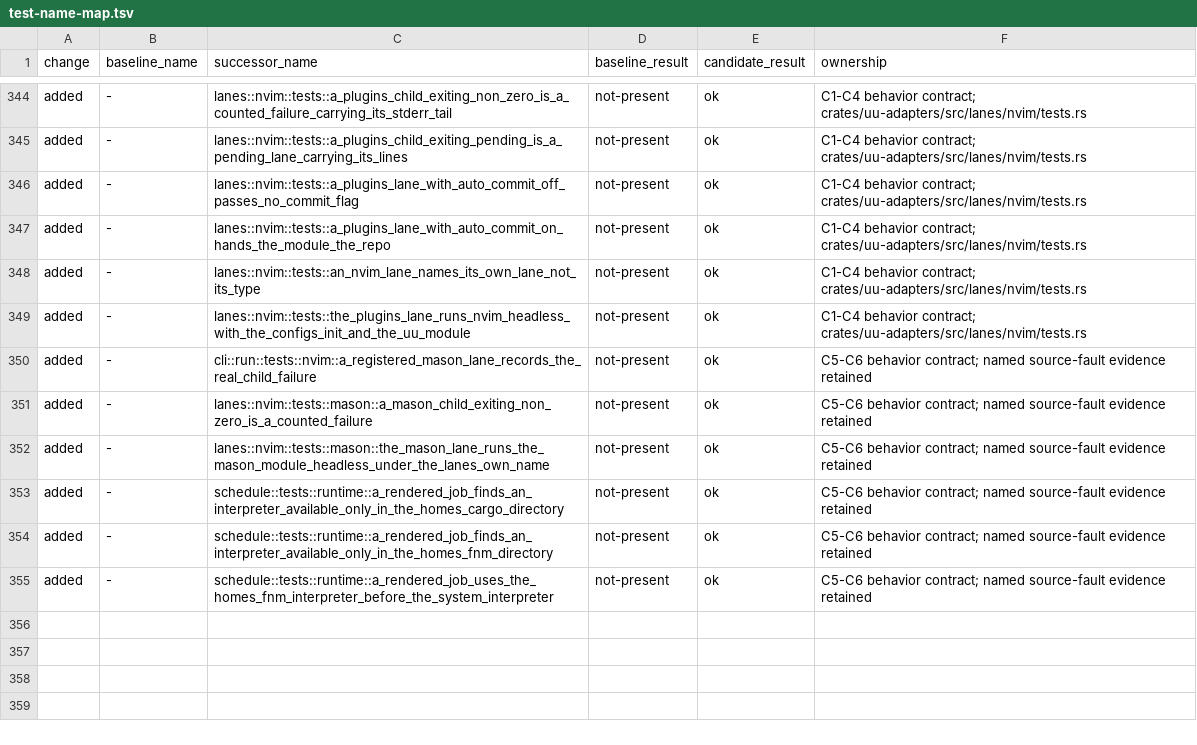
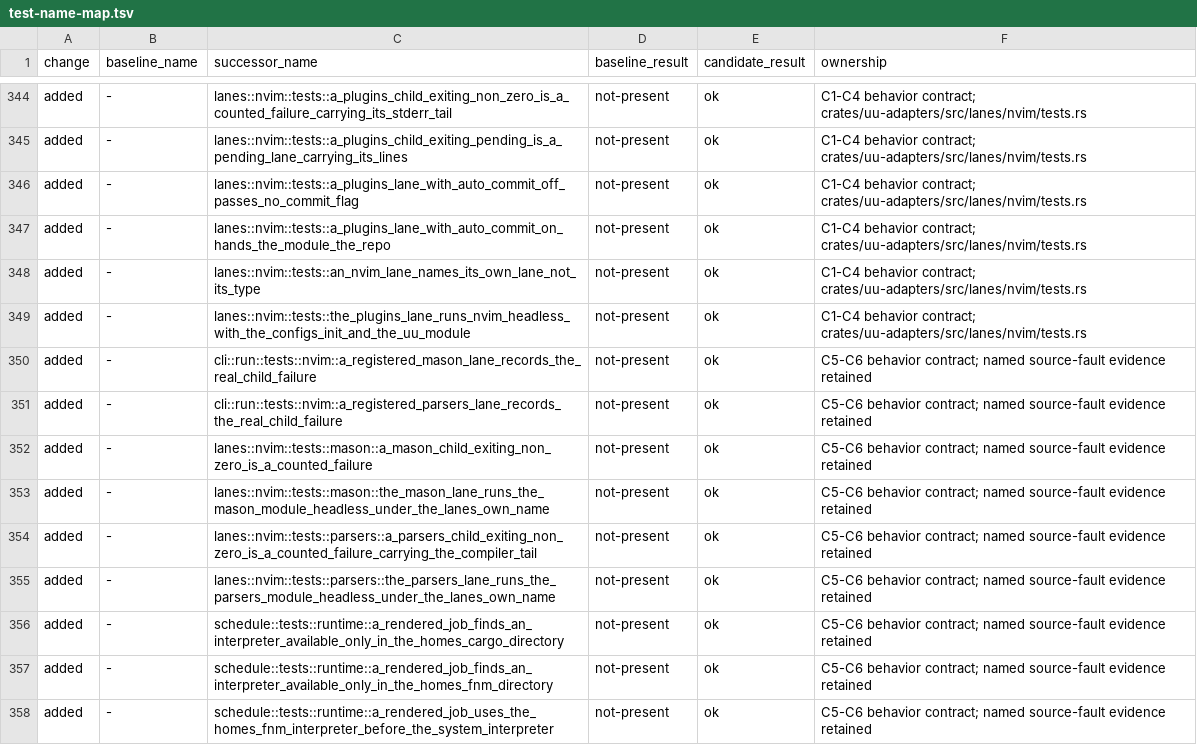
Before and after one commit to webdavis/dotfiles, a TSV file: dot_local/share/uu/docs/test-name-map.tsv, drawn as a sheet; only a part is shown, gaps mark what is left out; the diff names each change by its address in the sheet, - before the commit and + after, or states it on an @@ line.

Commit message:
feat(uu): reconcile installed Neovim parsers

```diff
--- a/dot_local/share/uu/docs/test-name-map.tsv
+++ b/dot_local/share/uu/docs/test-name-map.tsv
+row 351: added | - | cli::run::tests::nvim::a_registered_parsers_lane_records_the_real_child_failure | not-present | ok | C5-C6 behavior contract; named source-fault evidence retained
+row 354: added | - | lanes::nvim::tests::parsers::a_parsers_child_exiting_non_zero_is_a_counted_failure_carrying_the_compiler_tail | not-present | ok | C5-C6 behavior contract; named source-fault evidence retained
+row 355: added | - | lanes::nvim::tests::parsers::the_parsers_lane_runs_the_parsers_module_headless_under_the_lanes_own_name | not-present | ok | C5-C6 behavior contract; named source-fault evidence retained
```
Also changed, not shown: 20 other files.
